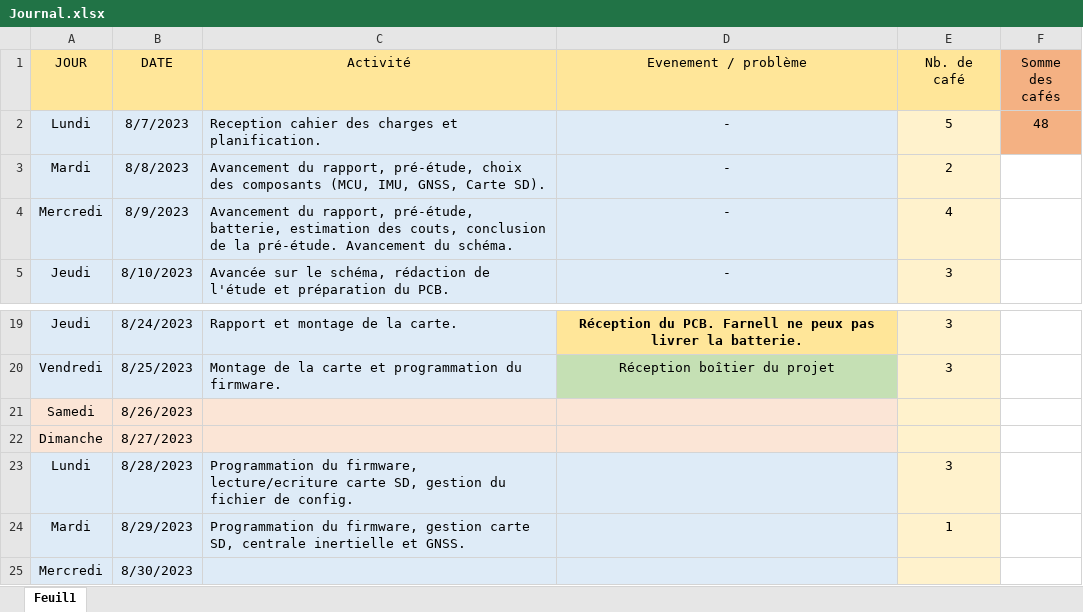
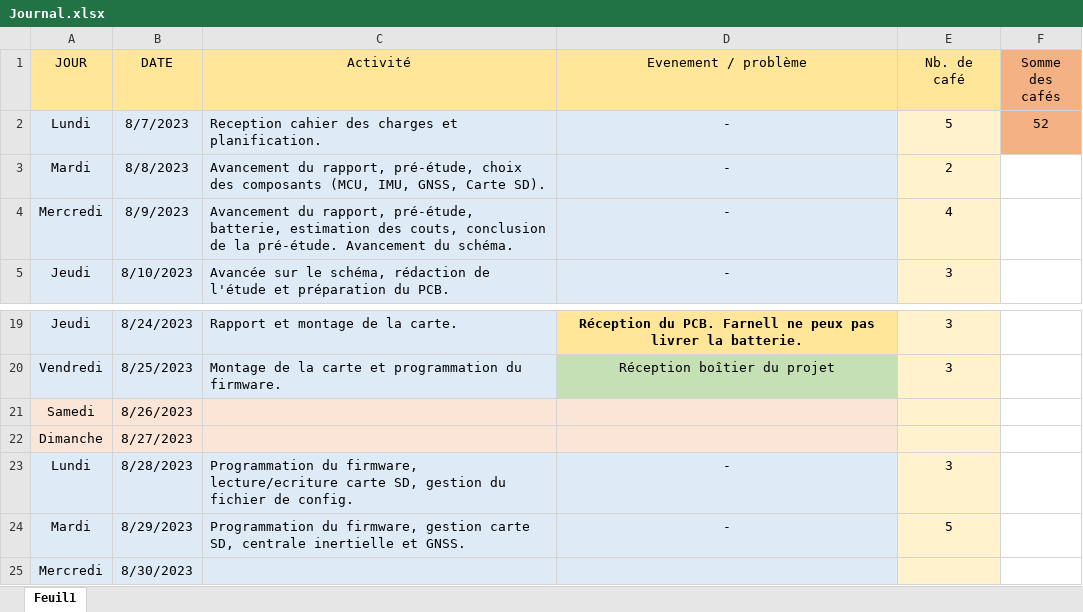
Before and after one commit to Ali-Z0/1924B_Miniaturized-Flight-Recorder, an Excel workbook: doc/journal/Journal.xlsx, sheet Feuil1, drawn as a sheet; only a part is shown, gaps mark what is left out; values as stored, in another font and other column widths than the file's, no borders; the diff names each change by its address in the sheet, - before the commit and + after, or states it on an @@ line.

```diff
--- a/doc/journal/Journal.xlsx (sheet Feuil1)
+++ b/doc/journal/Journal.xlsx (sheet Feuil1)
-F2 (Somme des cafés): 48
+F2 (Somme des cafés): 52
-D23:D24 (Evenement / problème): (empty)
+D23:D24 (Evenement / problème): -
-E24 (Nb. de café): 1
+E24 (Nb. de café): 5
```
Also changed, not shown: 7 other files.
